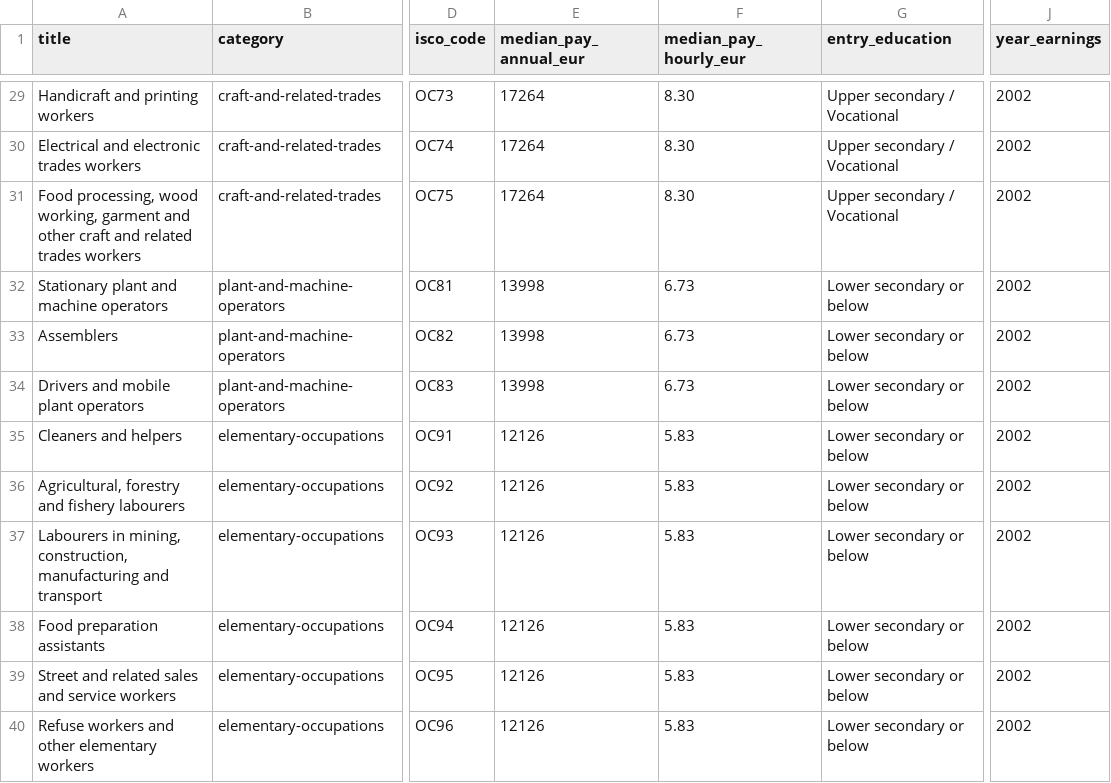
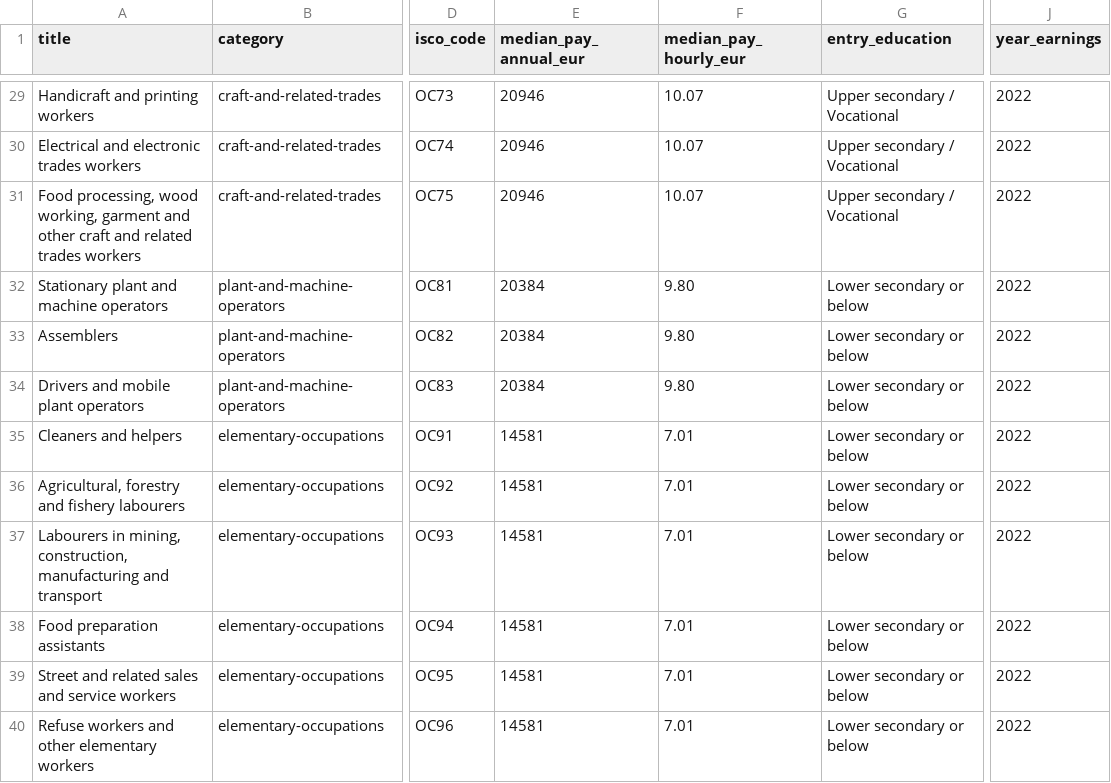
Before and after one commit to alezenonos/jobscy, a CSV file: occupations_cy.csv, drawn as a sheet; only a part is shown, gaps mark what is left out; the diff covers the shown part only; the diff names each change by its address in the sheet, - before the commit and + after, or states it on an @@ line.

Commit message:
Update earnings data to 2022 SES (sectoral average)

```diff
--- a/occupations_cy.csv
+++ b/occupations_cy.csv
-E29:E31 (median_pay_annual_eur): 17264
+E29:E31 (median_pay_annual_eur): 20946
-F29:F31 (median_pay_hourly_eur): 8.30
+F29:F31 (median_pay_hourly_eur): 10.07
-J29:J40 (year_earnings): 2002
+J29:J40 (year_earnings): 2022
-E32:E34 (median_pay_annual_eur): 13998
+E32:E34 (median_pay_annual_eur): 20384
-F32:F34 (median_pay_hourly_eur): 6.73
+F32:F34 (median_pay_hourly_eur): 9.80
-E35:E40 (median_pay_annual_eur): 12126
+E35:E40 (median_pay_annual_eur): 14581
-F35:F40 (median_pay_hourly_eur): 5.83
+F35:F40 (median_pay_hourly_eur): 7.01
```
Also changed, not shown: 81 edited cells elsewhere in this file, 4 other files.
